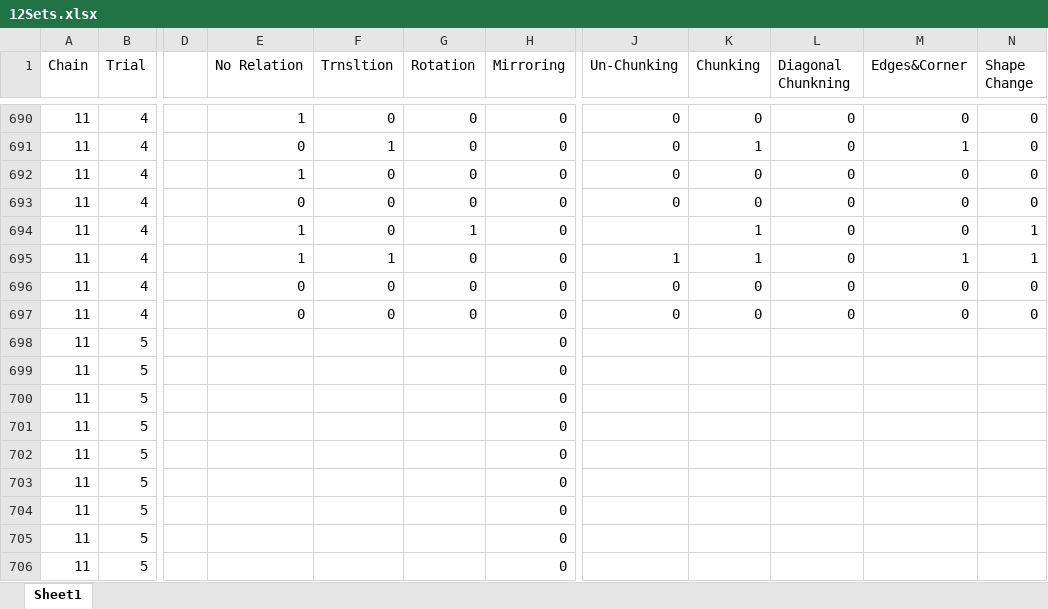
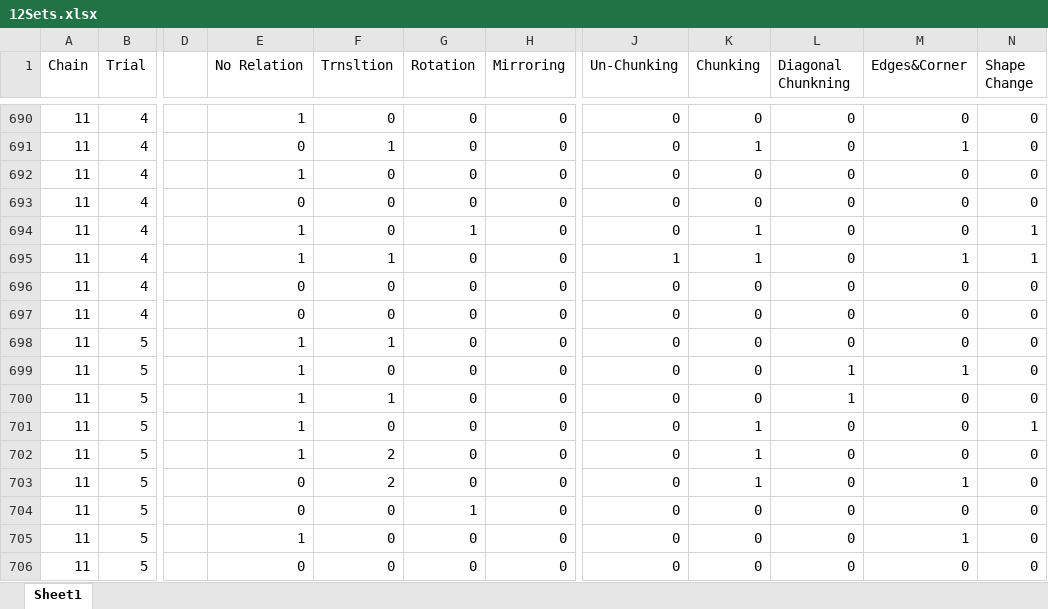
Before and after one commit to mcmeyers/iteratedlearning, an Excel workbook: RABackup/12Sets.xlsx, sheet Sheet1, drawn as a sheet; only a part is shown, gaps mark what is left out; values as stored, in another font and other column widths than the file's, no borders; the diff covers the shown part only; the diff names each change by its address in the sheet, - before the commit and + after, or states it on an @@ line.

Commit message:
Update 12Sets.xlsx

```diff
--- a/RABackup/12Sets.xlsx (sheet Sheet1)
+++ b/RABackup/12Sets.xlsx (sheet Sheet1)
-J694 (Un-Chunking): (empty)
+J694 (Un-Chunking): 0
-E698:E702 (No Relation): (empty)
+E698:E702 (No Relation): 1
-F698 (Trnsltion): (empty)
+F698 (Trnsltion): 1
-G698:G703 (Rotation): (empty)
+G698:G703 (Rotation): 0
-J698:J706 (Un-Chunking): (empty)
+J698:J706 (Un-Chunking): 0
-K698:K700 (Chunking): (empty)
+K698:K700 (Chunking): 0
-L698 (Diagonal Chunkning): (empty)
+L698 (Diagonal Chunkning): 0
-M698 (Edges&Corner): (empty)
+M698 (Edges&Corner): 0
-N698:N700 (Shape Change): (empty)
+N698:N700 (Shape Change): 0
-F699 (Trnsltion): (empty)
+F699 (Trnsltion): 0
-L699:L700 (Diagonal Chunkning): (empty)
+L699:L700 (Diagonal Chunkning): 1
-M699 (Edges&Corner): (empty)
+M699 (Edges&Corner): 1
-F700 (Trnsltion): (empty)
+F700 (Trnsltion): 1
-M700:M702 (Edges&Corner): (empty)
+M700:M702 (Edges&Corner): 0
-F701 (Trnsltion): (empty)
+F701 (Trnsltion): 0
-K701:K703 (Chunking): (empty)
+K701:K703 (Chunking): 1
-L701:L706 (Diagonal Chunkning): (empty)
+L701:L706 (Diagonal Chunkning): 0
-N701 (Shape Change): (empty)
+N701 (Shape Change): 1
-F702:F703 (Trnsltion): (empty)
+F702:F703 (Trnsltion): 2
-N702:N706 (Shape Change): (empty)
+N702:N706 (Shape Change): 0
-E703:E704 (No Relation): (empty)
+E703:E704 (No Relation): 0
-M703 (Edges&Corner): (empty)
+M703 (Edges&Corner): 1
-F704:F706 (Trnsltion): (empty)
+F704:F706 (Trnsltion): 0
-G704 (Rotation): (empty)
+G704 (Rotation): 1
-K704:K706 (Chunking): (empty)
+K704:K706 (Chunking): 0
-M704 (Edges&Corner): (empty)
+M704 (Edges&Corner): 0
-E705 (No Relation): (empty)
+E705 (No Relation): 1
-G705:G706 (Rotation): (empty)
+G705:G706 (Rotation): 0
-M705 (Edges&Corner): (empty)
+M705 (Edges&Corner): 1
-E706 (No Relation): (empty)
+E706 (No Relation): 0
-M706 (Edges&Corner): (empty)
+M706 (Edges&Corner): 0
```
Also changed, not shown: 72 added rows, 9 removed rows and 89 edited cells elsewhere in this sheet.
